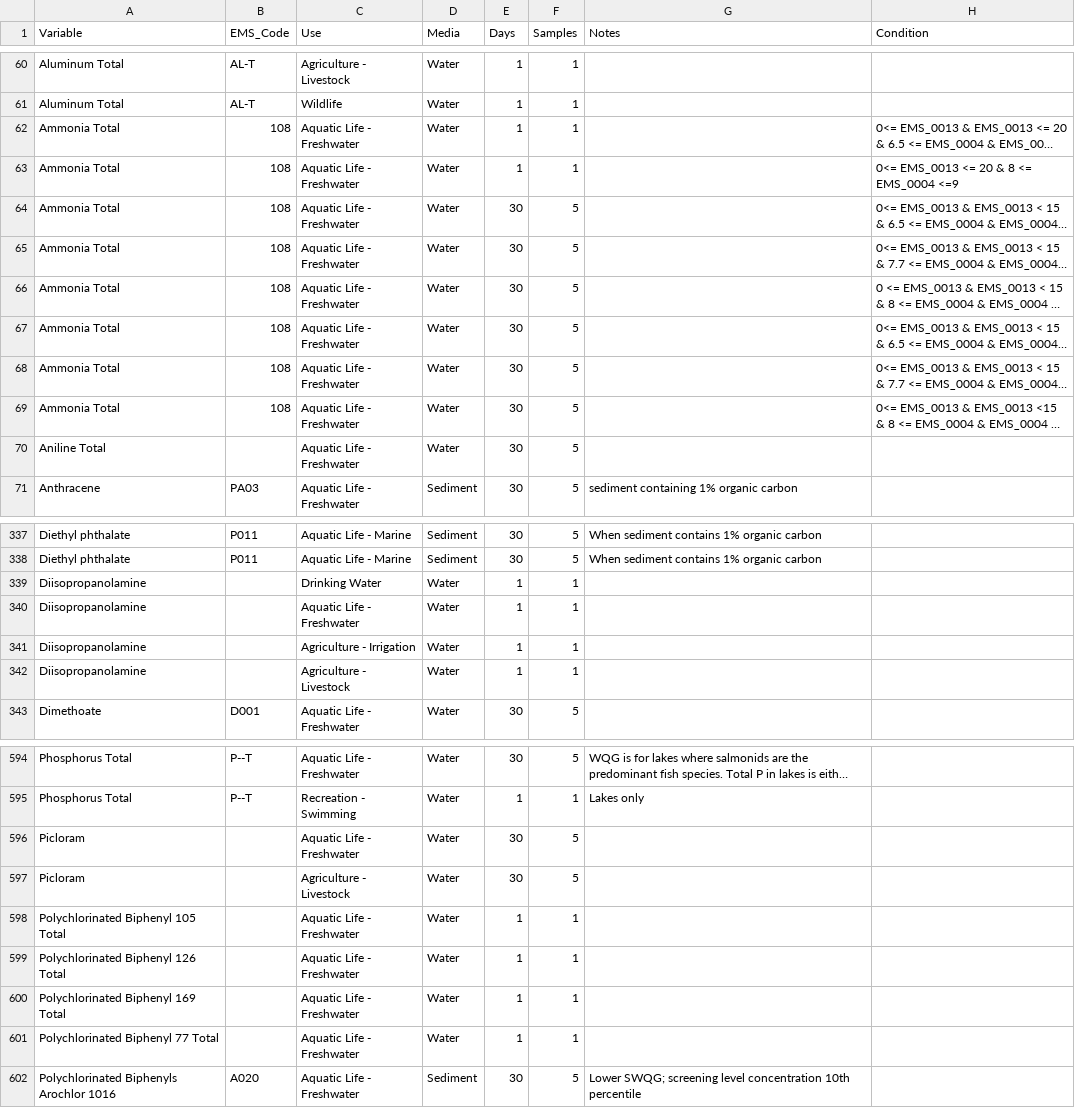
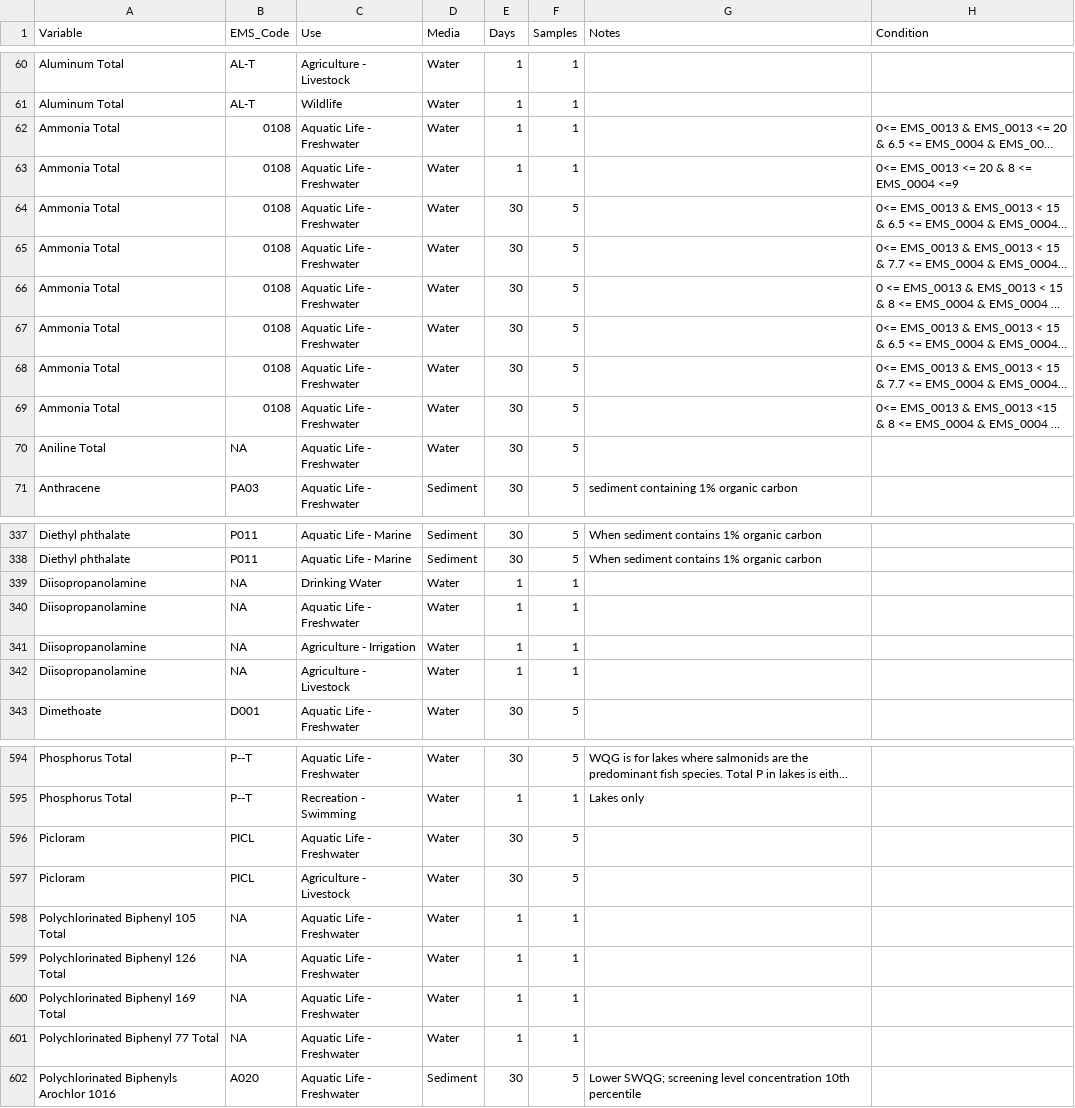
Before and after one commit to bcgov/wqg_data, a CSV file: all_wqgs.csv, drawn as a sheet; only a part is shown, gaps mark what is left out; long unchanged cells end in …; the diff covers the shown part only; the diff names each change by its address in the sheet, - before the commit and + after, or states it on an @@ line.

```diff
--- a/all_wqgs.csv
+++ b/all_wqgs.csv
-B62:B69 (EMS_Code): 108
+B62:B69 (EMS_Code): 0108
-B70 (EMS_Code): (empty)
+B70 (EMS_Code): NA
-B339:B342 (EMS_Code): (empty)
+B339:B342 (EMS_Code): NA
-B596:B597 (EMS_Code): (empty)
+B596:B597 (EMS_Code): PICL
-B598:B601 (EMS_Code): (empty)
+B598:B601 (EMS_Code): NA
```
Also changed, not shown: 57 edited cells elsewhere in this file.
